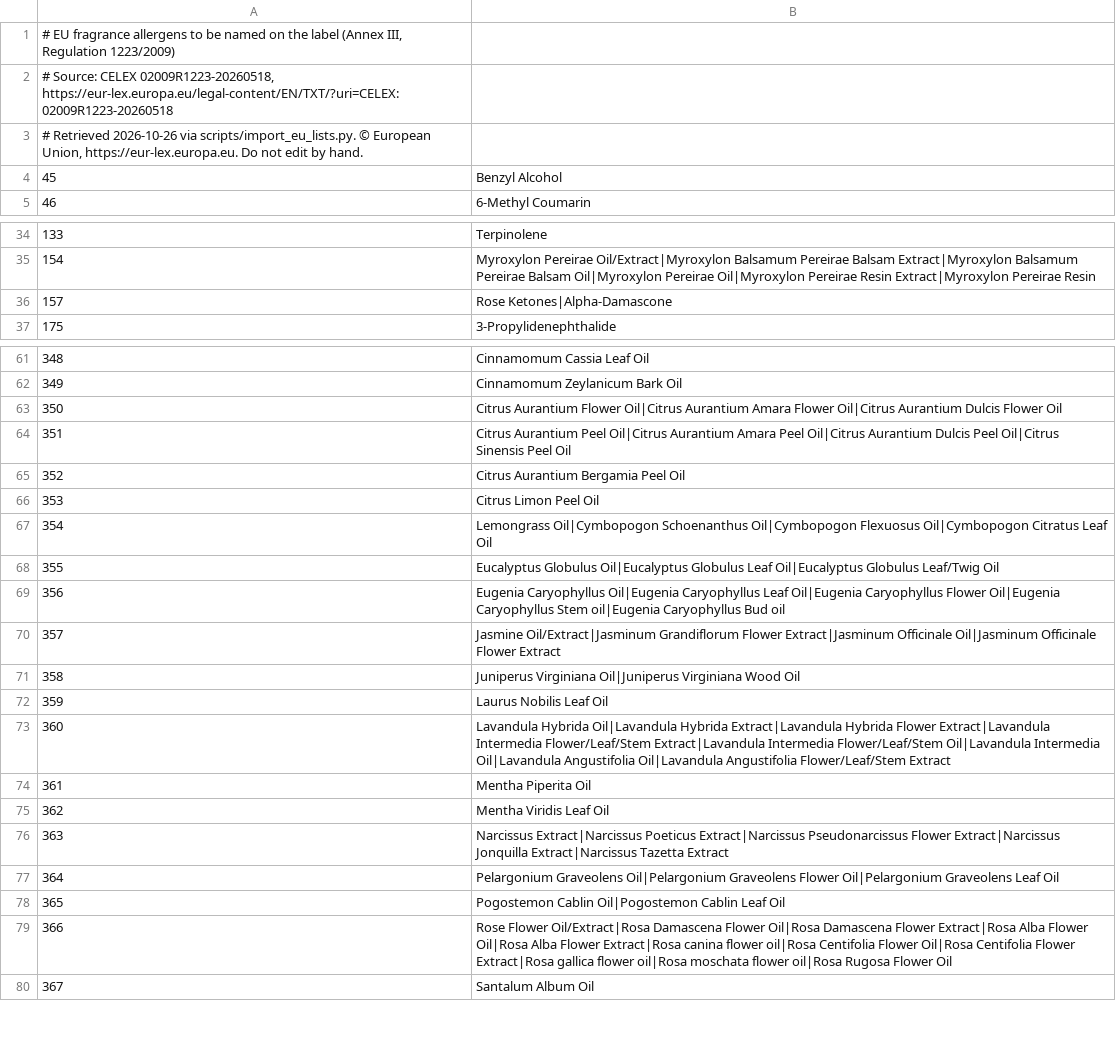
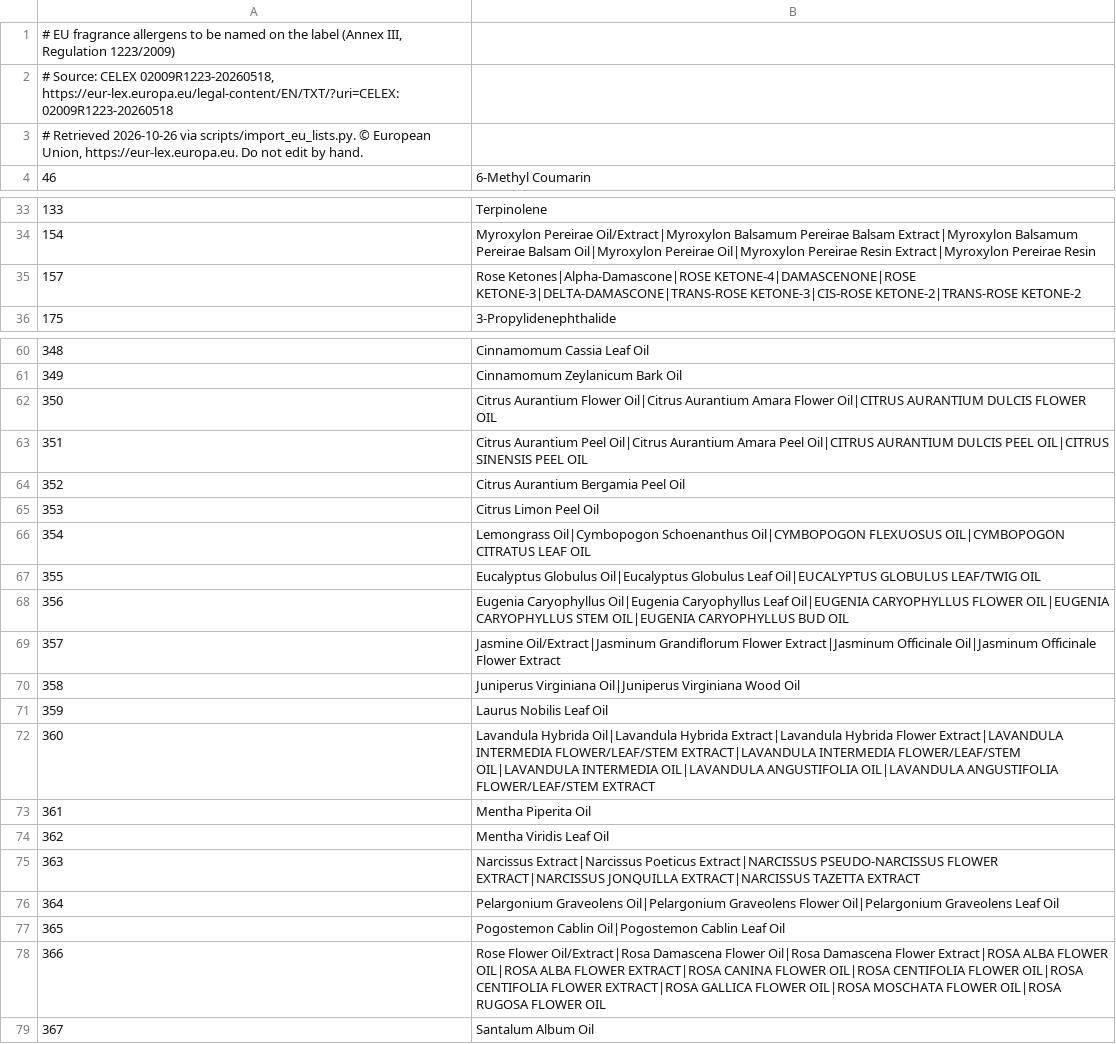
Before and after one commit to Nha-Cong-Dong/SkinWise, a TSV file: backend/data/eu_fragrance_allergens.tsv, drawn as a sheet; only a part is shown, gaps mark what is left out.

```diff
--- a/backend/data/eu_fragrance_allergens.tsv
+++ b/backend/data/eu_fragrance_allergens.tsv
@@ -3,3 +3,2 @@
 # Retrieved 2026-10-26 via scripts/import_eu_lists.py. © European Union, https://eur-lex.europa.eu. Do not edit by hand.
-45	Benzyl Alcohol
 46	6-Methyl Coumarin
@@ -35,3 +34,3 @@
 154	Myroxylon Pereirae Oil/Extract|Myroxylon Balsamum Pereirae Balsam Extract|Myroxylon Balsamum Pereirae Balsam Oil|Myroxylon Pereirae Oil|Myroxylon Pereirae Resin Extract|Myroxylon Pereirae Resin
-157	Rose Ketones|Alpha-Damascone
+157	Rose Ketones|Alpha-Damascone|ROSE KETONE-4|DAMASCENONE|ROSE KETONE-3|DELTA-DAMASCONE|TRANS-ROSE KETONE-3|CIS-ROSE KETONE-2|TRANS-ROSE KETONE-2
 175	3-Propylidenephthalide
@@ -62,9 +61,9 @@
 349	Cinnamomum Zeylanicum Bark Oil
-350	Citrus Aurantium Flower Oil|Citrus Aurantium Amara Flower Oil|Citrus Aurantium Dulcis Flower Oil
-351	Citrus Aurantium Peel Oil|Citrus Aurantium Amara Peel Oil|Citrus Aurantium Dulcis Peel Oil|Citrus Sinensis Peel Oil
+350	Citrus Aurantium Flower Oil|Citrus Aurantium Amara Flower Oil|CITRUS AURANTIUM DULCIS FLOWER OIL
+351	Citrus Aurantium Peel Oil|Citrus Aurantium Amara Peel Oil|CITRUS AURANTIUM DULCIS PEEL OIL|CITRUS SINENSIS PEEL OIL
 352	Citrus Aurantium Bergamia Peel Oil
 353	Citrus Limon Peel Oil
-354	Lemongrass Oil|Cymbopogon Schoenanthus Oil|Cymbopogon Flexuosus Oil|Cymbopogon Citratus Leaf Oil
-355	Eucalyptus Globulus Oil|Eucalyptus Globulus Leaf Oil|Eucalyptus Globulus Leaf/Twig Oil
-356	Eugenia Caryophyllus Oil|Eugenia Caryophyllus Leaf Oil|Eugenia Caryophyllus Flower Oil|Eugenia Caryophyllus Stem oil|Eugenia Caryophyllus Bud oil
+354	Lemongrass Oil|Cymbopogon Schoenanthus Oil|CYMBOPOGON FLEXUOSUS OIL|CYMBOPOGON CITRATUS LEAF OIL
+355	Eucalyptus Globulus Oil|Eucalyptus Globulus Leaf Oil|EUCALYPTUS GLOBULUS LEAF/TWIG OIL
+356	Eugenia Caryophyllus Oil|Eugenia Caryophyllus Leaf Oil|EUGENIA CARYOPHYLLUS FLOWER OIL|EUGENIA CARYOPHYLLUS STEM OIL|EUGENIA CARYOPHYLLUS BUD OIL
 357	Jasmine Oil/Extract|Jasminum Grandiflorum Flower Extract|Jasminum Officinale Oil|Jasminum Officinale Flower Extract
@@ -72,9 +71,9 @@
 359	Laurus Nobilis Leaf Oil
-360	Lavandula Hybrida Oil|Lavandula Hybrida Extract|Lavandula Hybrida Flower Extract|Lavandula Intermedia Flower/Leaf/Stem Extract|Lavandula Intermedia Flower/Leaf/Stem Oil|Lavandula Intermedia Oil|Lavandula Angustifolia Oil|Lavandula Angustifolia Flower/Leaf/Stem Extract
+360	Lavandula Hybrida Oil|Lavandula Hybrida Extract|Lavandula Hybrida Flower Extract|LAVANDULA INTERMEDIA FLOWER/LEAF/STEM EXTRACT|LAVANDULA INTERMEDIA FLOWER/LEAF/STEM OIL|LAVANDULA INTERMEDIA OIL|LAVANDULA ANGUSTIFOLIA OIL|LAVANDULA ANGUSTIFOLIA FLOWER/LEAF/STEM EXTRACT
 361	Mentha Piperita Oil
 362	Mentha Viridis Leaf Oil
-363	Narcissus Extract|Narcissus Poeticus Extract|Narcissus Pseudonarcissus Flower Extract|Narcissus Jonquilla Extract|Narcissus Tazetta Extract
+363	Narcissus Extract|Narcissus Poeticus Extract|NARCISSUS PSEUDO-NARCISSUS FLOWER EXTRACT|NARCISSUS JONQUILLA EXTRACT|NARCISSUS TAZETTA EXTRACT
 364	Pelargonium Graveolens Oil|Pelargonium Graveolens Flower Oil|Pelargonium Graveolens Leaf Oil
 365	Pogostemon Cablin Oil|Pogostemon Cablin Leaf Oil
-366	Rose Flower Oil/Extract|Rosa Damascena Flower Oil|Rosa Damascena Flower Extract|Rosa Alba Flower Oil|Rosa Alba Flower Extract|Rosa canina flower oil|Rosa Centifolia Flower Oil|Rosa Centifolia Flower Extract|Rosa gallica flower oil|Rosa moschata flower oil|Rosa Rugosa Flower Oil
+366	Rose Flower Oil/Extract|Rosa Damascena Flower Oil|Rosa Damascena Flower Extract|ROSA ALBA FLOWER OIL|ROSA ALBA FLOWER EXTRACT|ROSA CANINA FLOWER OIL|ROSA CENTIFOLIA FLOWER OIL|ROSA CENTIFOLIA FLOWER EXTRACT|ROSA GALLICA FLOWER OIL|ROSA MOSCHATA FLOWER OIL|ROSA RUGOSA FLOWER OIL
 367	Santalum Album Oil
```
Also changed, not shown: 14 other files.
